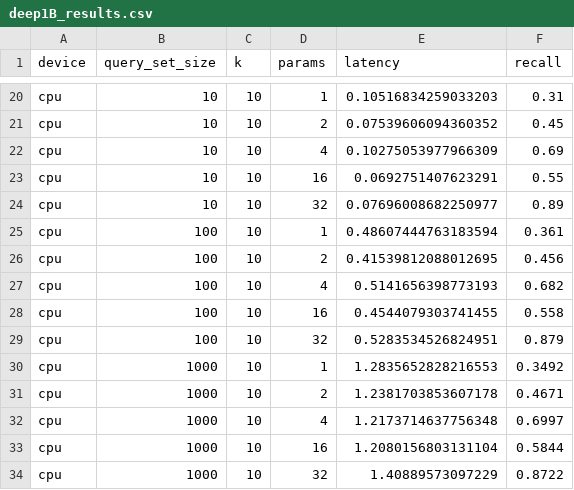
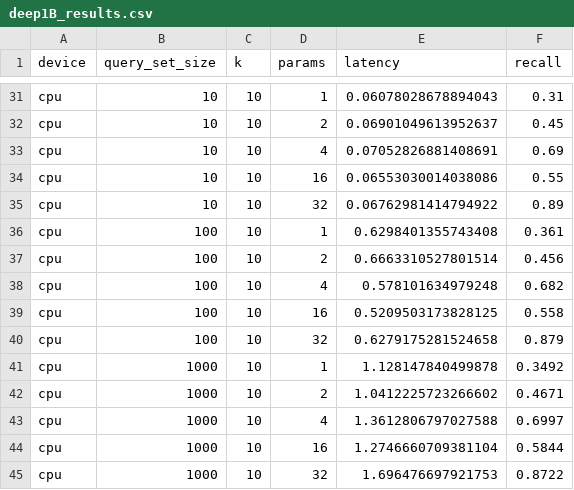
Before and after one commit to fractalsproject/Deep1B_Benchmark, a CSV file: deep1B_results.csv, drawn as a sheet; only a part is shown, gaps mark what is left out; addresses are those after the commit; the diff covers the shown part only; the diff names each change by its address in the sheet, - before the commit and + after, or states it on an @@ line.

```diff
--- a/deep1B_results.csv
+++ b/deep1B_results.csv
-E31 (latency): 0.10516834259033203
+E31 (latency): 0.06078028678894043
-E32 (latency): 0.07539606094360352
+E32 (latency): 0.06901049613952637
-E33 (latency): 0.10275053977966309
+E33 (latency): 0.07052826881408691
-E34 (latency): 0.0692751407623291
+E34 (latency): 0.06553030014038086
-E35 (latency): 0.07696008682250977
+E35 (latency): 0.06762981414794922
-E36 (latency): 0.48607444763183594
+E36 (latency): 0.6298401355743408
-E37 (latency): 0.41539812088012695
+E37 (latency): 0.6663310527801514
-E38 (latency): 0.5141656398773193
+E38 (latency): 0.578101634979248
-E39 (latency): 0.4544079303741455
+E39 (latency): 0.5209503173828125
-E40 (latency): 0.5283534526824951
+E40 (latency): 0.6279175281524658
-E41 (latency): 1.2835652828216553
+E41 (latency): 1.128147840499878
-E42 (latency): 1.2381703853607178
+E42 (latency): 1.0412225723266602
-E43 (latency): 1.2173714637756348
+E43 (latency): 1.3612806797027588
-E44 (latency): 1.2080156803131104
+E44 (latency): 1.2746660709381104
-E45 (latency): 1.40889573097229
+E45 (latency): 1.696476697921753
```
Also changed, not shown: 11 added rows and 18 edited cells elsewhere in this file, 2 other files.
